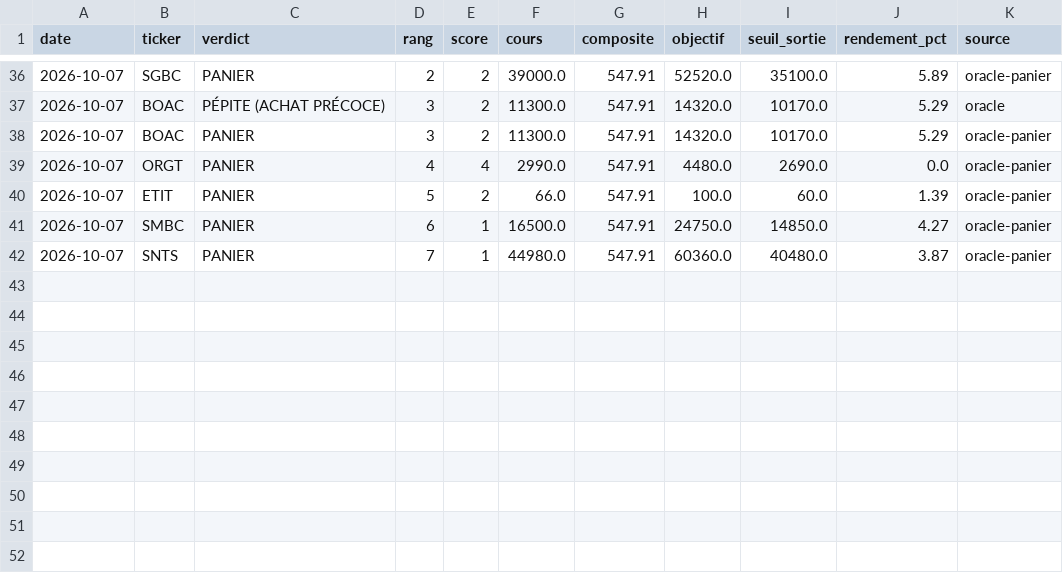
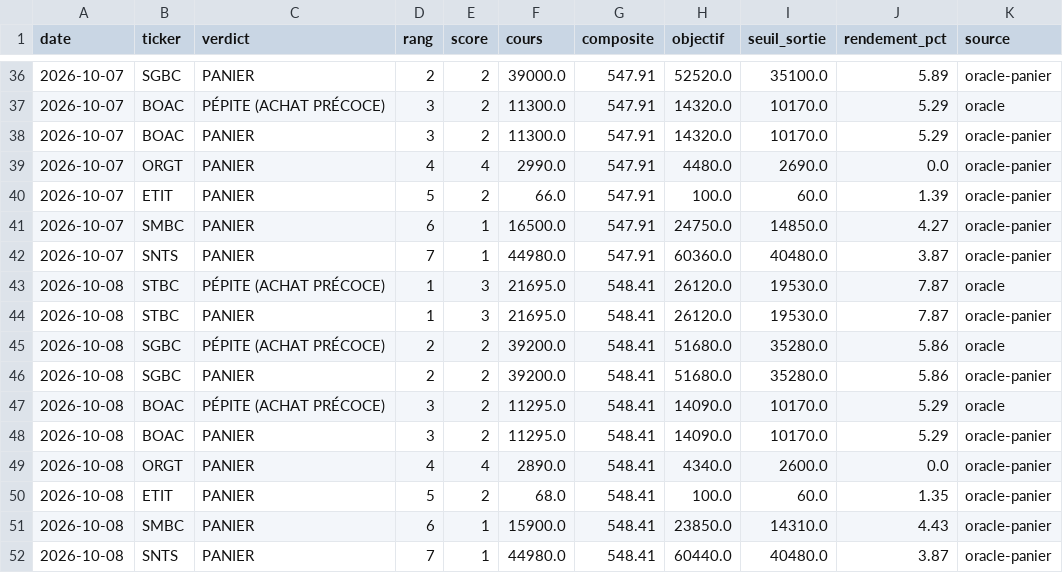
Before and after one commit to tiahogeraldjoel-eng/Cloud-claude-tiaho, a CSV file: .claude/skills/brvm-gem-finder/data/journal_predictions.csv, drawn as a sheet; only a part is shown, gaps mark what is left out; the diff names each change by its address in the sheet, - before the commit and + after, or states it on an @@ line.

```diff
--- a/.claude/skills/brvm-gem-finder/data/journal_predictions.csv
+++ b/.claude/skills/brvm-gem-finder/data/journal_predictions.csv
+row 43: 2026-10-08 | STBC | PÉPITE (ACHAT PRÉCOCE) | 1 | 3 | 21695.0 | 548.41 | 26120.0 | 19530.0 | 7.87 | oracle
+row 44: 2026-10-08 | STBC | PANIER | 1 | 3 | 21695.0 | 548.41 | 26120.0 | 19530.0 | 7.87 | oracle-panier
+row 45: 2026-10-08 | SGBC | PÉPITE (ACHAT PRÉCOCE) | 2 | 2 | 39200.0 | 548.41 | 51680.0 | 35280.0 | 5.86 | oracle
+row 46: 2026-10-08 | SGBC | PANIER | 2 | 2 | 39200.0 | 548.41 | 51680.0 | 35280.0 | 5.86 | oracle-panier
+row 47: 2026-10-08 | BOAC | PÉPITE (ACHAT PRÉCOCE) | 3 | 2 | 11295.0 | 548.41 | 14090.0 | 10170.0 | 5.29 | oracle
+row 48: 2026-10-08 | BOAC | PANIER | 3 | 2 | 11295.0 | 548.41 | 14090.0 | 10170.0 | 5.29 | oracle-panier
+row 49: 2026-10-08 | ORGT | PANIER | 4 | 4 | 2890.0 | 548.41 | 4340.0 | 2600.0 | 0.0 | oracle-panier
+row 50: 2026-10-08 | ETIT | PANIER | 5 | 2 | 68.0 | 548.41 | 100.0 | 60.0 | 1.35 | oracle-panier
+row 51: 2026-10-08 | SMBC | PANIER | 6 | 1 | 15900.0 | 548.41 | 23850.0 | 14310.0 | 4.43 | oracle-panier
+row 52: 2026-10-08 | SNTS | PANIER | 7 | 1 | 44980.0 | 548.41 | 60440.0 | 40480.0 | 3.87 | oracle-panier
```
